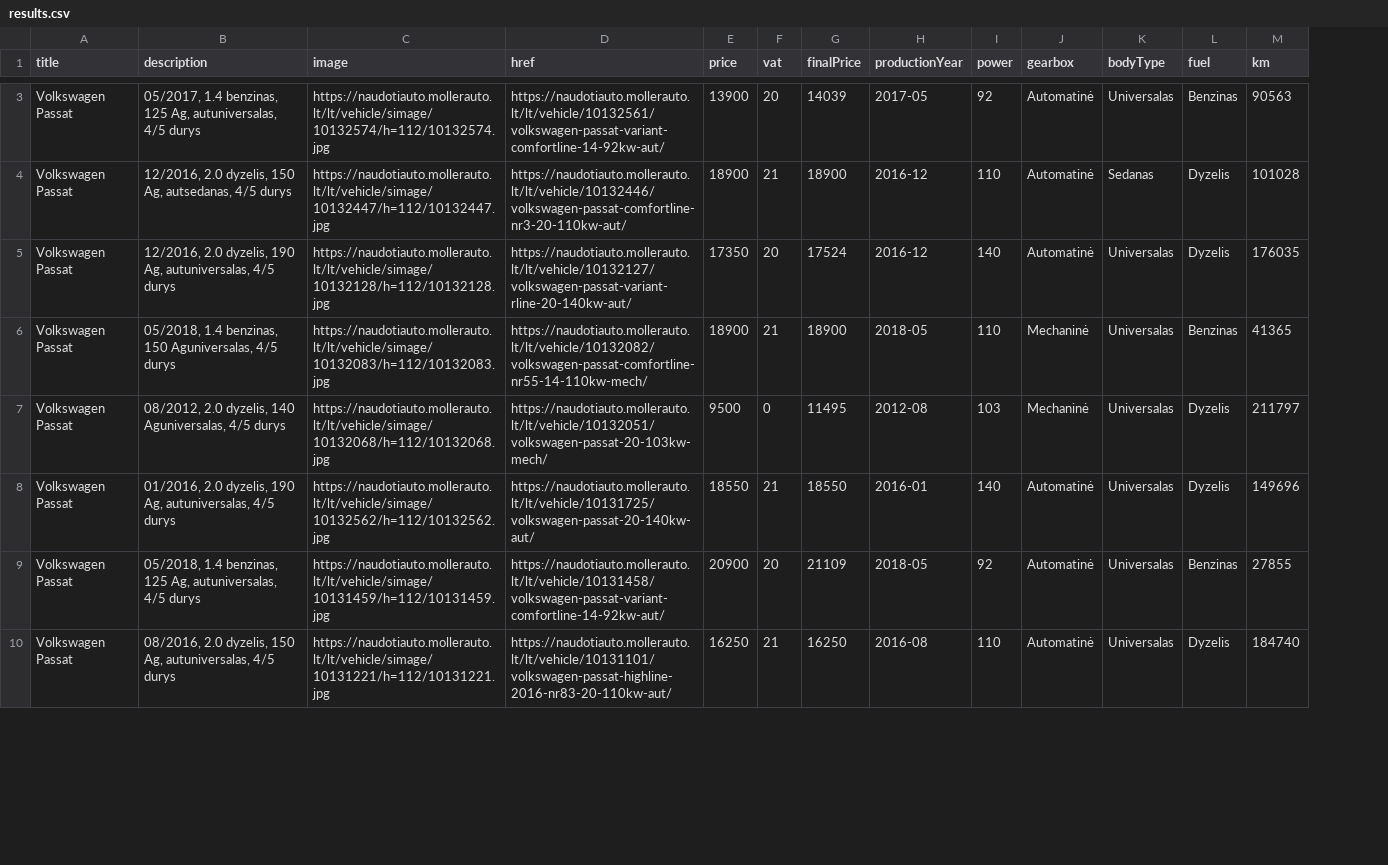
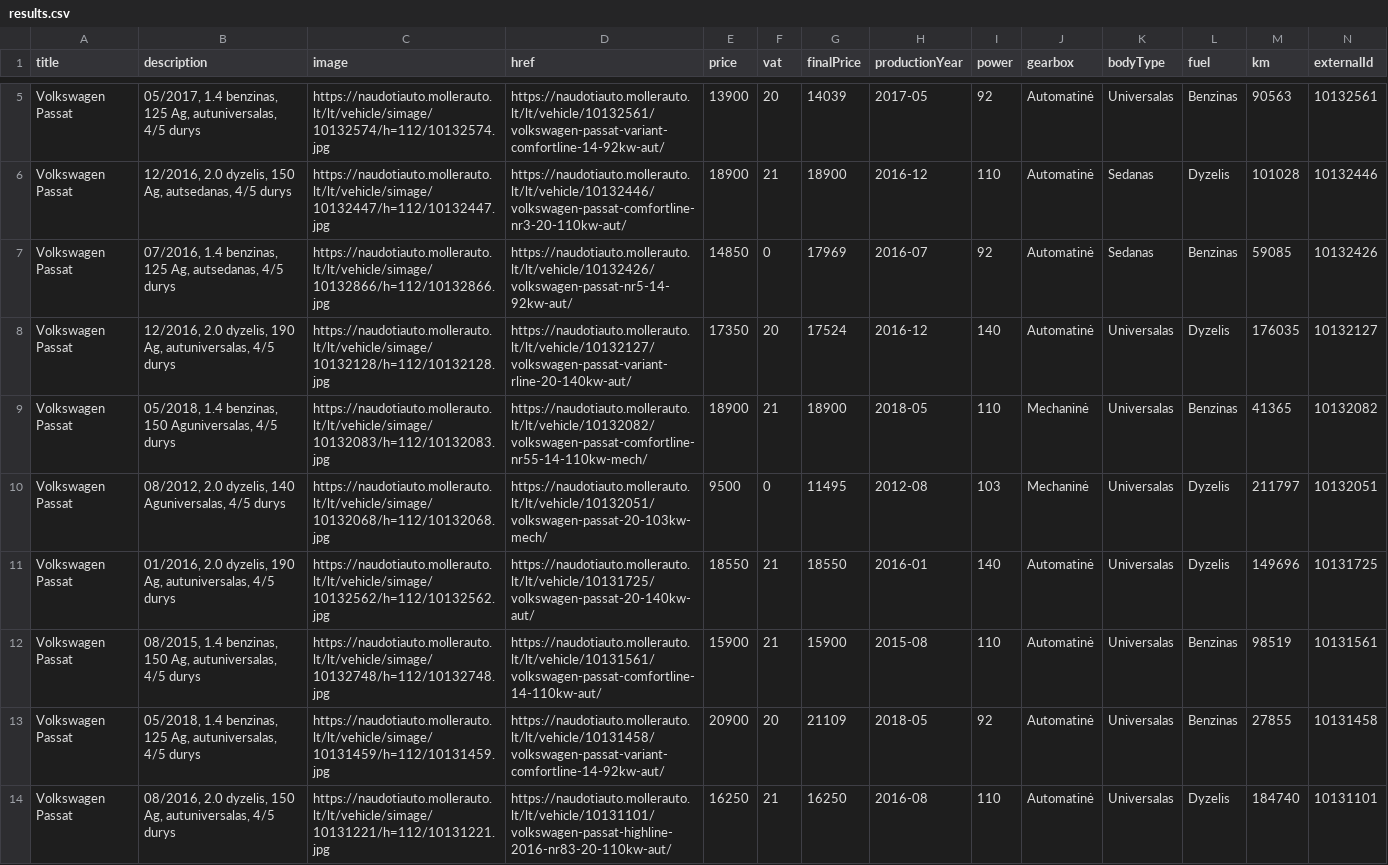
Before and after one commit to voriux/car-searching, a CSV file: results.csv, drawn as a sheet; only a part is shown, gaps mark what is left out; addresses are those after the commit; the diff covers the shown part only; the diff names each change by its address in the sheet, - before the commit and + after, or states it on an @@ line.

```diff
--- a/results.csv
+++ b/results.csv
+column N (externalId), rows 5-6: 10132561 | 10132446; rows 8-11: 10132127 | 10132082 | 10132051 | 10131725; rows 13-14: 10131458 | 10131101
+row 7: Volkswagen Passat | 07/2016, 1.4 benzinas, 125 Ag, autsedanas, 4/5 durys | https://naudotiauto.mollerauto.lt/lt/vehicle/simage/10132866/h=112/10132866.jpg | https://naudotiauto.mollerauto.lt/lt/vehicle/10132426/volkswagen-passat-nr5-14-92kw-aut/ | 14850 | 0 | 17969 | 2016-07 | 92 | Automatinė | Sedanas | Benzinas | 59085 | 10132426
+row 12: Volkswagen Passat | 08/2015, 1.4 benzinas, 150 Ag, autuniversalas, 4/5 durys | https://naudotiauto.mollerauto.lt/lt/vehicle/simage/10132748/h=112/10132748.jpg | https://naudotiauto.mollerauto.lt/lt/vehicle/10131561/volkswagen-passat-comfortline-14-110kw-aut/ | 15900 | 21 | 15900 | 2015-08 | 110 | Automatinė | Universalas | Benzinas | 98519 | 10131561
```
Also changed, not shown: 14 added rows elsewhere in this file, 13 other files.
